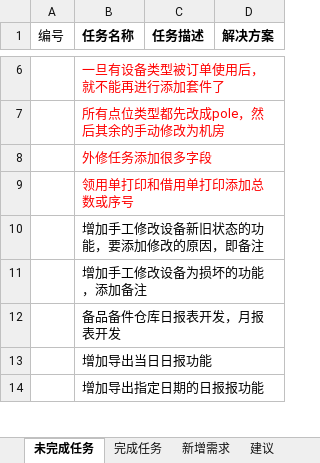
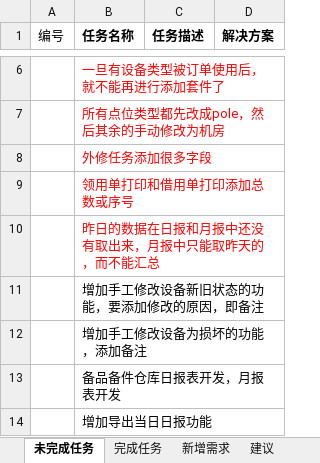
Before and after one commit to mawujun1234/leon1.0, an Excel workbook: ems/document/新格式任务列表.xlsx, sheet 未完成任务, drawn as a sheet; only a part is shown, gaps mark what is left out; the shorter side is filled out with more unchanged rows; values as stored, in another font and other column widths than the file's, no borders; the diff names each change by its address in the sheet, - before the commit and + after, or states it on an @@ line.

```diff
--- a/ems/document/新格式任务列表.xlsx (sheet 未完成任务)
+++ b/ems/document/新格式任务列表.xlsx (sheet 未完成任务)
+row 10:  | 昨日的数据在日报和月报中还没有取出来，月报中只能取昨天的，而不能汇总
```
Also changed, not shown: 9 other files.
